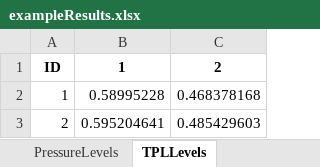
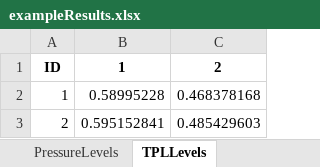
Before and after one commit to helcomsecretariat/SOM, an Excel workbook: protect_baltic/src/data/example/exampleResults.xlsx, sheet TPLLevels, drawn as a sheet; values as stored, in another font and other column widths than the file's, no borders; the diff names each change by its address in the sheet, - before the commit and + after, or states it on an @@ line.

```diff
--- a/protect_baltic/src/data/example/exampleResults.xlsx (sheet TPLLevels)
+++ b/protect_baltic/src/data/example/exampleResults.xlsx (sheet TPLLevels)
-B3: 0.595204641
+B3: 0.595152841
```
Also changed, not shown: sheet PressureContributions, sheet TPLReductions, 19 other files.
